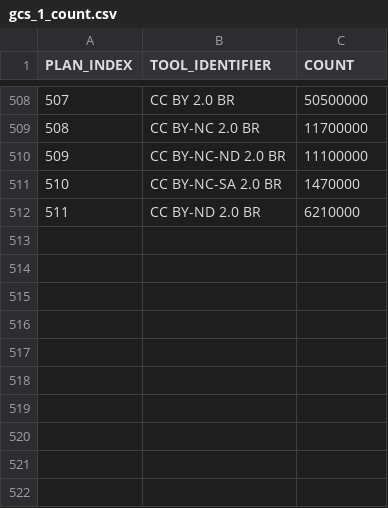
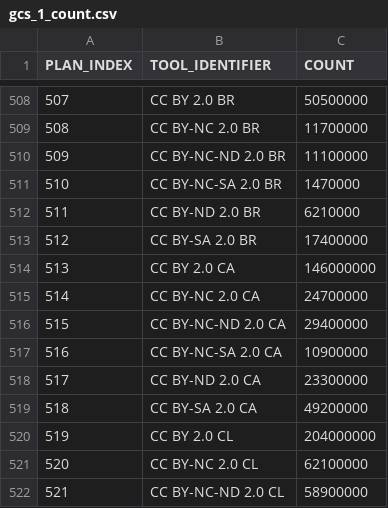
Before and after one commit to creativecommons/quantifying, a CSV file: data/2024Q4/1-fetch/gcs_1_count.csv, drawn as a sheet; only a part is shown, gaps mark what is left out; the diff names each change by its address in the sheet, - before the commit and + after, or states it on an @@ line.

Commit message:
Add and commit new Google Custom Search (GCS) data for 2024Q4

```diff
--- a/data/2024Q4/1-fetch/gcs_1_count.csv
+++ b/data/2024Q4/1-fetch/gcs_1_count.csv
+row 513: 512 | CC BY-SA 2.0 BR | 17400000
+row 514: 513 | CC BY 2.0 CA | 146000000
+row 515: 514 | CC BY-NC 2.0 CA | 24700000
+row 516: 515 | CC BY-NC-ND 2.0 CA | 29400000
+row 517: 516 | CC BY-NC-SA 2.0 CA | 10900000
+row 518: 517 | CC BY-ND 2.0 CA | 23300000
+row 519: 518 | CC BY-SA 2.0 CA | 49200000
+row 520: 519 | CC BY 2.0 CL | 204000000
+row 521: 520 | CC BY-NC 2.0 CL | 62100000
+row 522: 521 | CC BY-NC-ND 2.0 CL | 58900000
```
